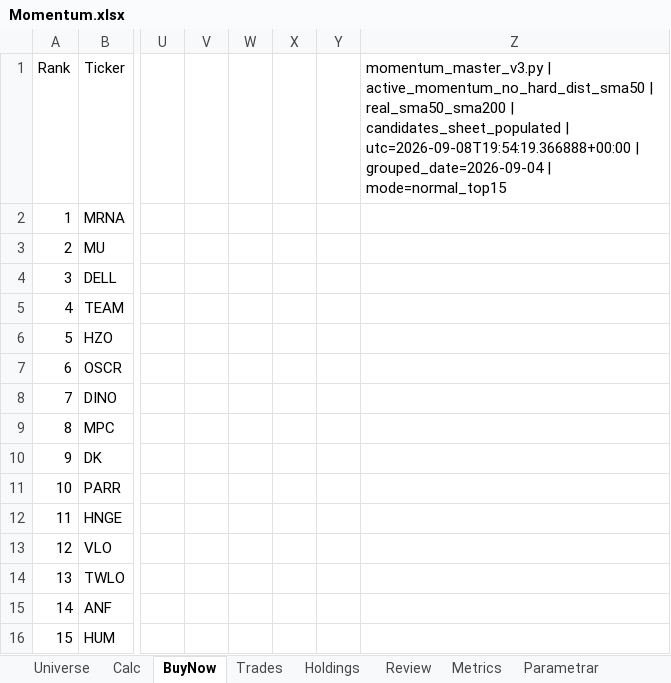
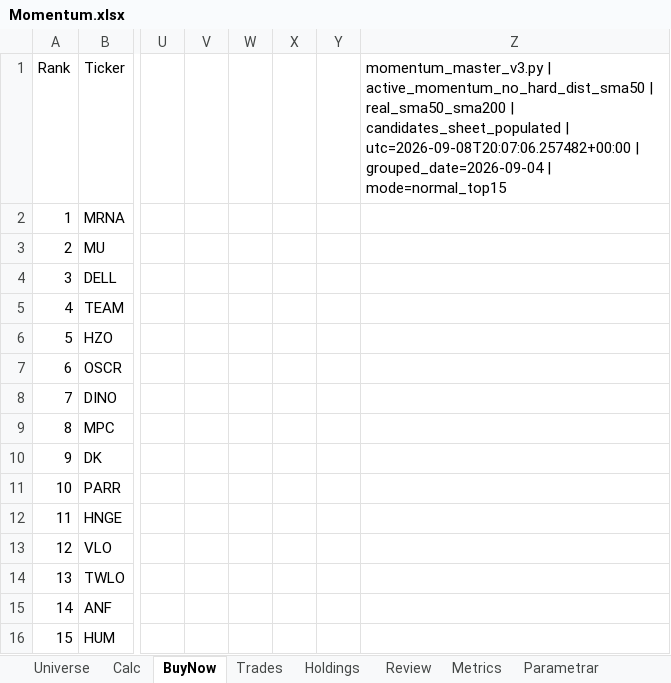
Before and after one commit to tartkennet/MomentumCloud, an Excel workbook: Momentum.xlsx, sheet BuyNow, drawn as a sheet; only a part is shown, gaps mark what is left out; values as stored, in another font and other column widths than the file's, no borders; the diff names each change by its address in the sheet, - before the commit and + after, or states it on an @@ line.

```diff
--- a/Momentum.xlsx (sheet BuyNow)
+++ b/Momentum.xlsx (sheet BuyNow)
-Z1: …candidates_sheet_populated | utc=2026-09-08T19:54:19.366888+00:00 | grouped_date=2026-09-04…
+Z1: …candidates_sheet_populated | utc=2026-09-08T20:07:06.257482+00:00 | grouped_date=2026-09-04…
```
Also changed, not shown: sheet Kandidater, Momentum mall fil.xlsx, 1 other file.
